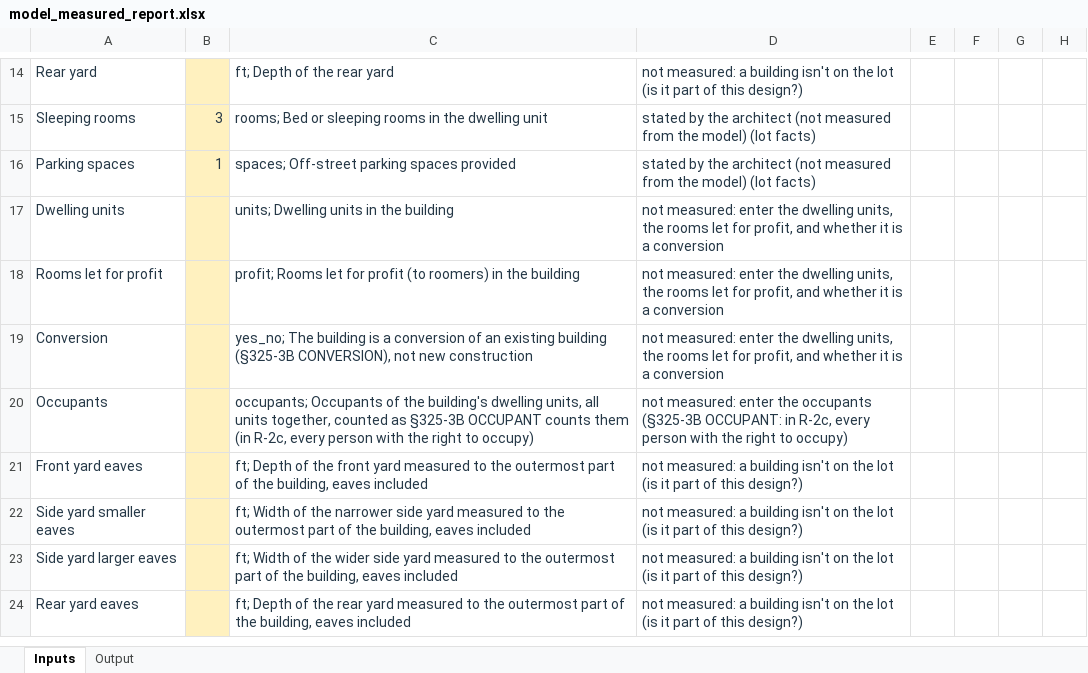
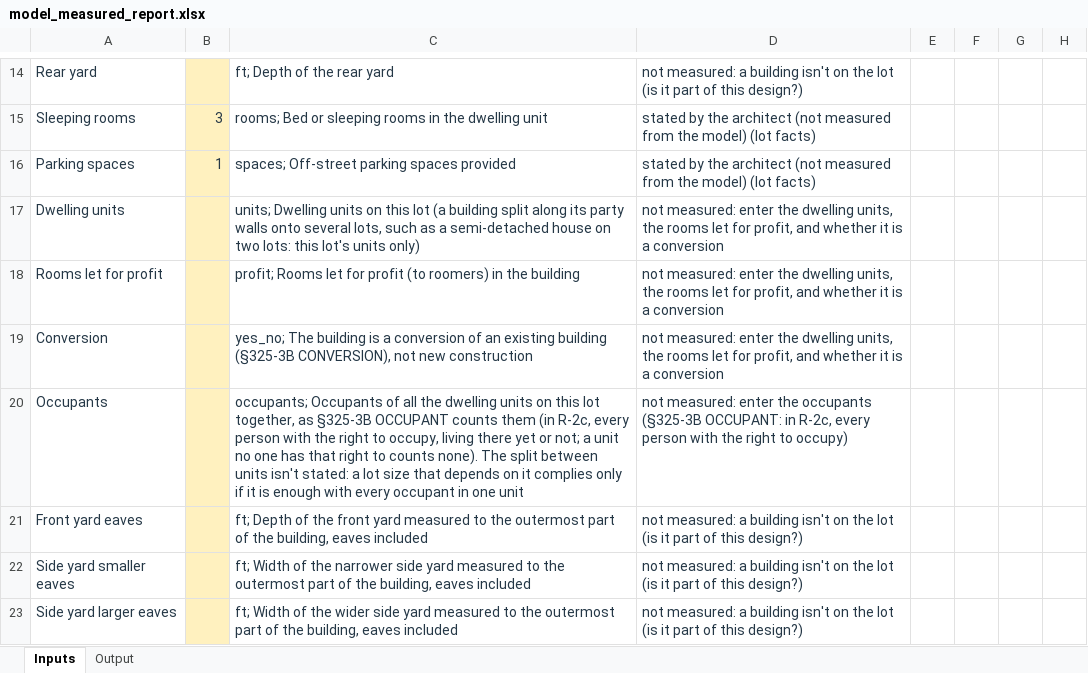
Before and after one commit to bz28/gordium, an Excel workbook: test_data/test_sites/new_york/ithaca_city/106_ithaca_rd/model_measured_report.xlsx, sheet Inputs, drawn as a sheet; only a part is shown, gaps mark what is left out; the shorter side is filled out with more unchanged rows; values as stored, in another font and other column widths than the file's, no borders; the diff names each change by its address in the sheet, - before the commit and + after, or states it on an @@ line.

```diff
--- a/test_data/test_sites/new_york/ithaca_city/106_ithaca_rd/model_measured_report.xlsx (sheet Inputs)
+++ b/test_data/test_sites/new_york/ithaca_city/106_ithaca_rd/model_measured_report.xlsx (sheet Inputs)
-C17: …Dwelling units in the building
+C17: …Dwelling units on this lot (a building split along its party walls onto several lots, such as a semi-detached house on two lots: this lot's units only)
-C20: …Occupants of the building's dwelling units, all units together, counted as §325-3B OCCUPANT counts them (in R-2c, every person with the right to occupy)
+C20: …Occupants of all the dwelling units on this lot together, as §325-3B OCCUPANT counts them (in R-2c, every person with the right to occupy, living there yet or not; a unit no one has that right to counts none). The split between units isn't stated: a lot size that depends on it complies only if it is enough with every occupant in one unit
```
Also changed, not shown: regulations/jurisdictions/new_york/ithaca_city/ithaca_city_rules.xlsx, test_data/test_sites/new_york/ithaca_city/106_ithaca_rd/spreadsheet_design_model_measured_report.xlsx, 7 other files.
